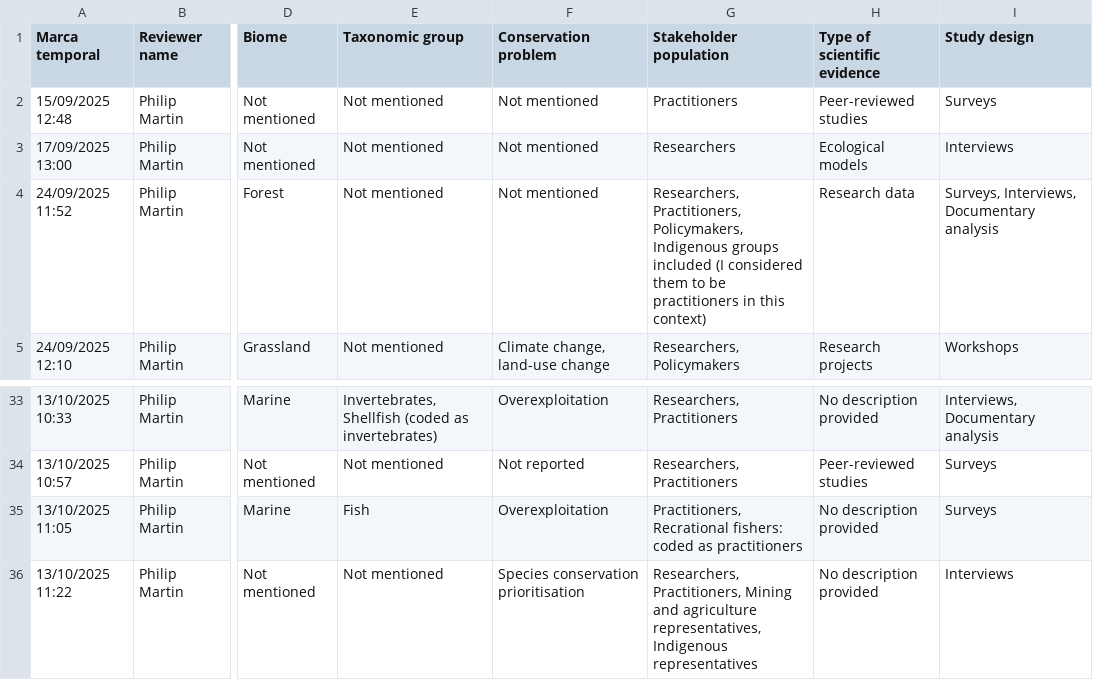
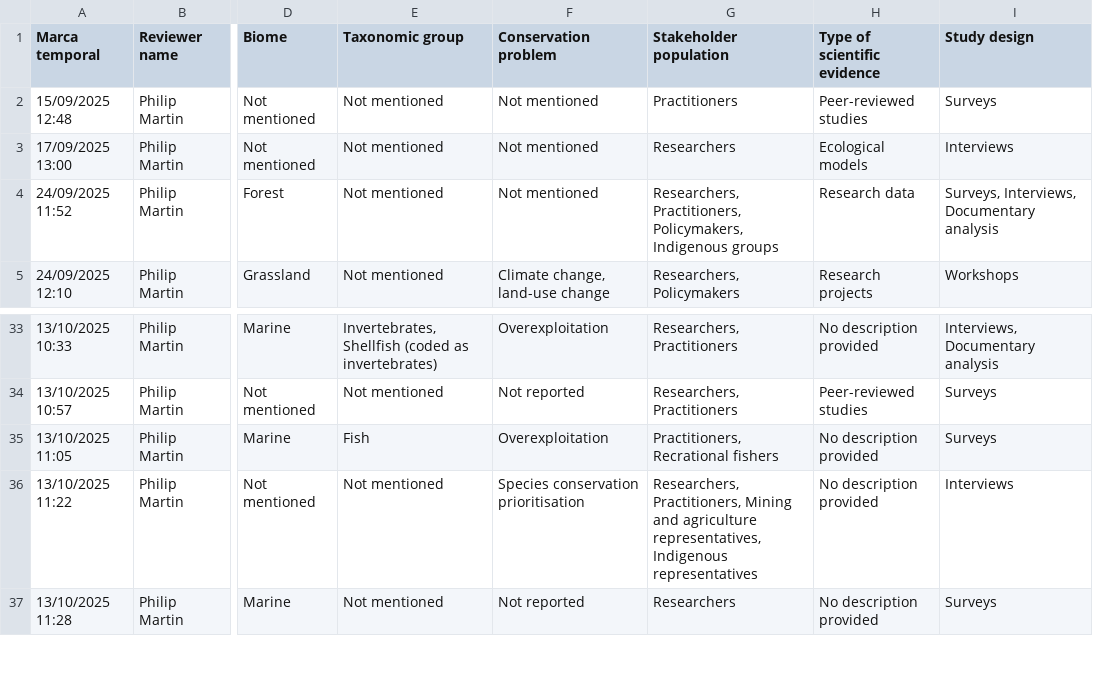
Before and after one commit to phil-martin-research/conservation_evidence_factors_synthesis, a CSV file: data/extracted_data_2026_01_21.csv, drawn as a sheet; only a part is shown, gaps mark what is left out; the shorter side is filled out with more unchanged rows; the diff names each change by its address in the sheet, - before the commit and + after, or states it on an @@ line.

```diff
--- a/data/extracted_data_2026_01_21.csv
+++ b/data/extracted_data_2026_01_21.csv
-G4 (Stakeholder population): …Indigenous groups included (I considered them to be practitioners in this context)
+G4 (Stakeholder population): …Indigenous groups
-G35 (Stakeholder population): Practitioners, Recrational fishers: coded as practitioners
+G35 (Stakeholder population): Practitioners, Recrational fishers
```
Also changed, not shown: 19 other files.
